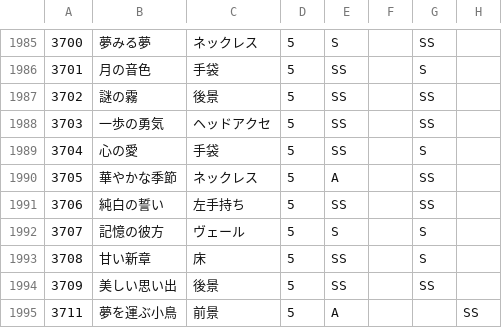
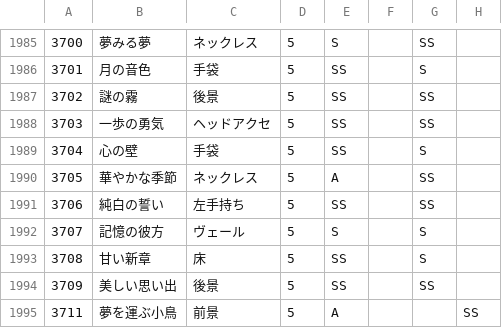
Before and after one commit to ShTair/MiracleNikkiData, a CSV file: Items/7_Accessory.csv, drawn as a sheet; only a part is shown, gaps mark what is left out; the diff names each change by its address in the sheet, - before the commit and + after, or states it on an @@ line.

Commit message:
sync [2018/06/01 04:35:26]

```diff
--- a/Items/7_Accessory.csv
+++ b/Items/7_Accessory.csv
-B1989: 心の愛
+B1989: 心の壁
```
